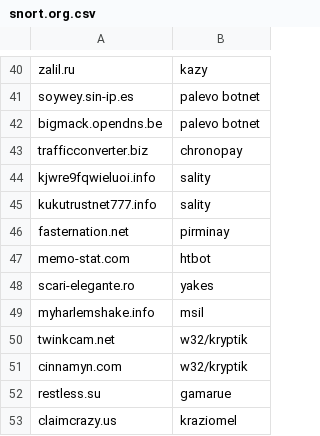
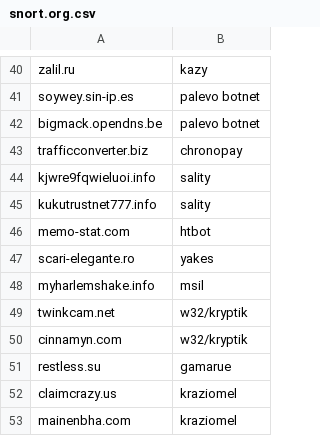
Before and after one commit to stamparm/maltrail, a CSV file: trails/static/malware/snort.org.csv, drawn as a sheet; only a part is shown, gaps mark what is left out; the shorter side is filled out with more unchanged rows; the diff names each change by its address in the sheet, - before the commit and + after, or states it on an @@ line.

```diff
--- a/trails/static/malware/snort.org.csv
+++ b/trails/static/malware/snort.org.csv
-row 46: fasternation.net | pirminay
```
Also changed, not shown: 10 other files.
